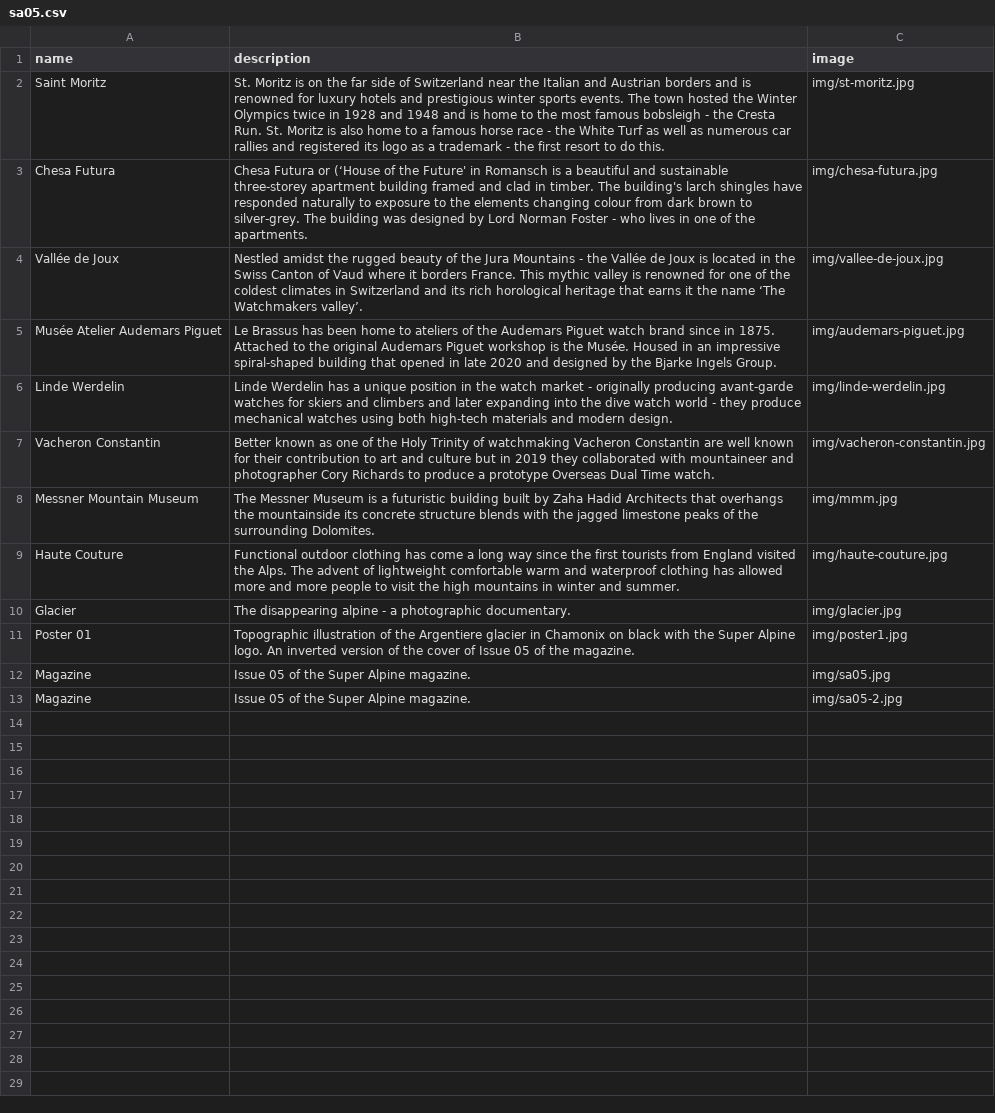
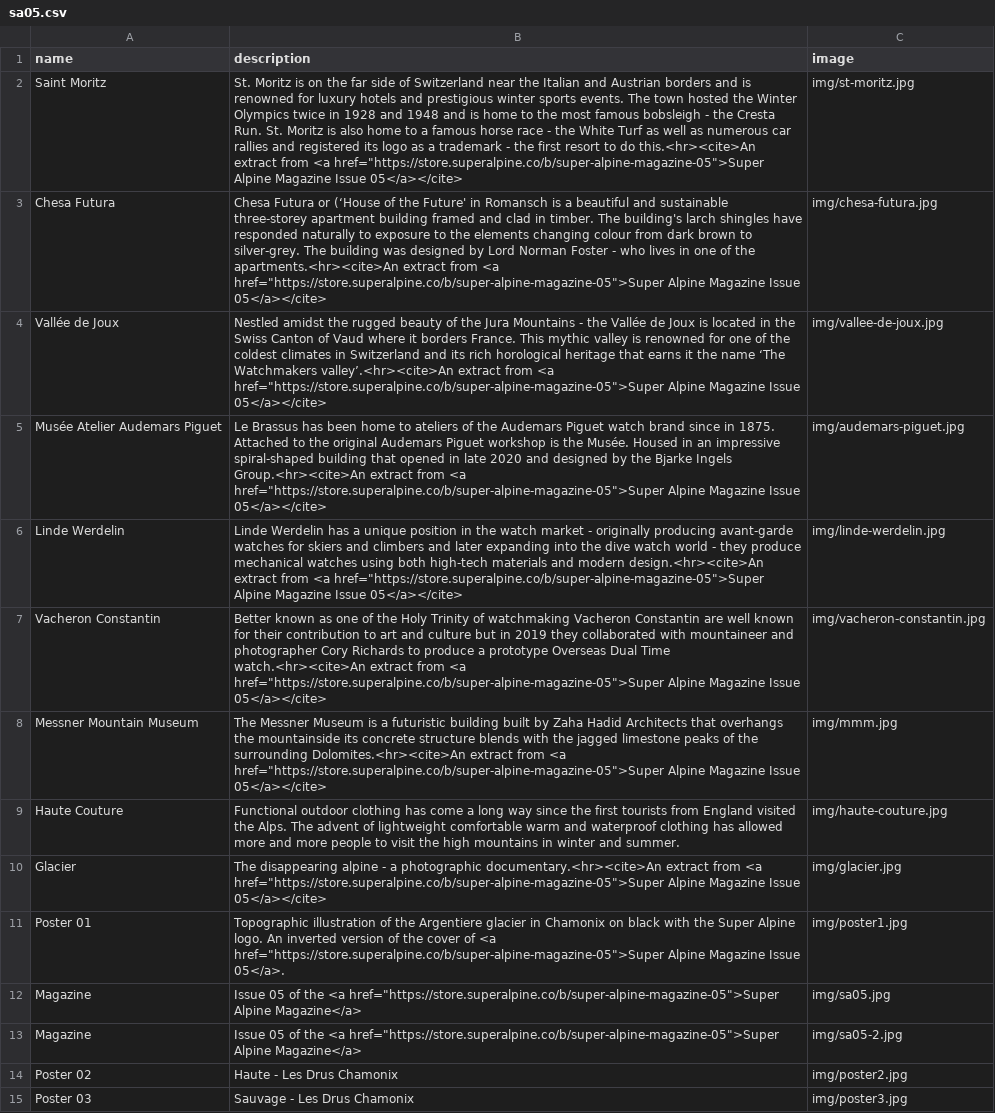
Before and after one commit to superalpine/superalpine, a CSV file: index/sa05.csv, drawn as a sheet; the diff names each change by its address in the sheet, - before the commit and + after, or states it on an @@ line.

Commit message:
Poster
Poster and updated data layout

```diff
--- a/index/sa05.csv
+++ b/index/sa05.csv
-B2 (description): …to do this.
+B2 (description): …to do this.<hr><cite>An extract from <a href="https://store.superalpine.co/b/super-alpine-magazine-05">Super Alpine Magazine Issue 05</a></cite>
-B3 (description): …of the apartments.
+B3 (description): …of the apartments.<hr><cite>An extract from <a href="https://store.superalpine.co/b/super-alpine-magazine-05">Super Alpine Magazine Issue 05</a></cite>
-B4 (description): …‘The Watchmakers valley’.
+B4 (description): …‘The Watchmakers valley’.<hr><cite>An extract from <a href="https://store.superalpine.co/b/super-alpine-magazine-05">Super Alpine Magazine Issue 05</a></cite>
-B5 (description): …Bjarke Ingels Group.
+B5 (description): …Bjarke Ingels Group.<hr><cite>An extract from <a href="https://store.superalpine.co/b/super-alpine-magazine-05">Super Alpine Magazine Issue 05</a></cite>
-B6 (description): …and modern design.
+B6 (description): …and modern design.<hr><cite>An extract from <a href="https://store.superalpine.co/b/super-alpine-magazine-05">Super Alpine Magazine Issue 05</a></cite>
-B7 (description): …Dual Time watch.
+B7 (description): …Dual Time watch.<hr><cite>An extract from <a href="https://store.superalpine.co/b/super-alpine-magazine-05">Super Alpine Magazine Issue 05</a></cite>
-B8 (description): …the surrounding Dolomites.
+B8 (description): …the surrounding Dolomites.<hr><cite>An extract from <a href="https://store.superalpine.co/b/super-alpine-magazine-05">Super Alpine Magazine Issue 05</a></cite>
-B10 (description): …a photographic documentary.
+B10 (description): …a photographic documentary.<hr><cite>An extract from <a href="https://store.superalpine.co/b/super-alpine-magazine-05">Super Alpine Magazine Issue 05</a></cite>
-B11 (description): …cover of Issue 05 of the magazine.
+B11 (description): …cover of <a href="https://store.superalpine.co/b/super-alpine-magazine-05">Super Alpine Magazine Issue 05</a>.
-B12:B13 (description): …of the Super Alpine magazine.
+B12:B13 (description): …of the <a href="https://store.superalpine.co/b/super-alpine-magazine-05">Super Alpine Magazine</a>
+row 14: Poster 02 | Haute - Les Drus Chamonix | img/poster2.jpg
+row 15: Poster 03 | Sauvage - Les Drus Chamonix | img/poster3.jpg
```
Also changed, not shown: 4 other files.
